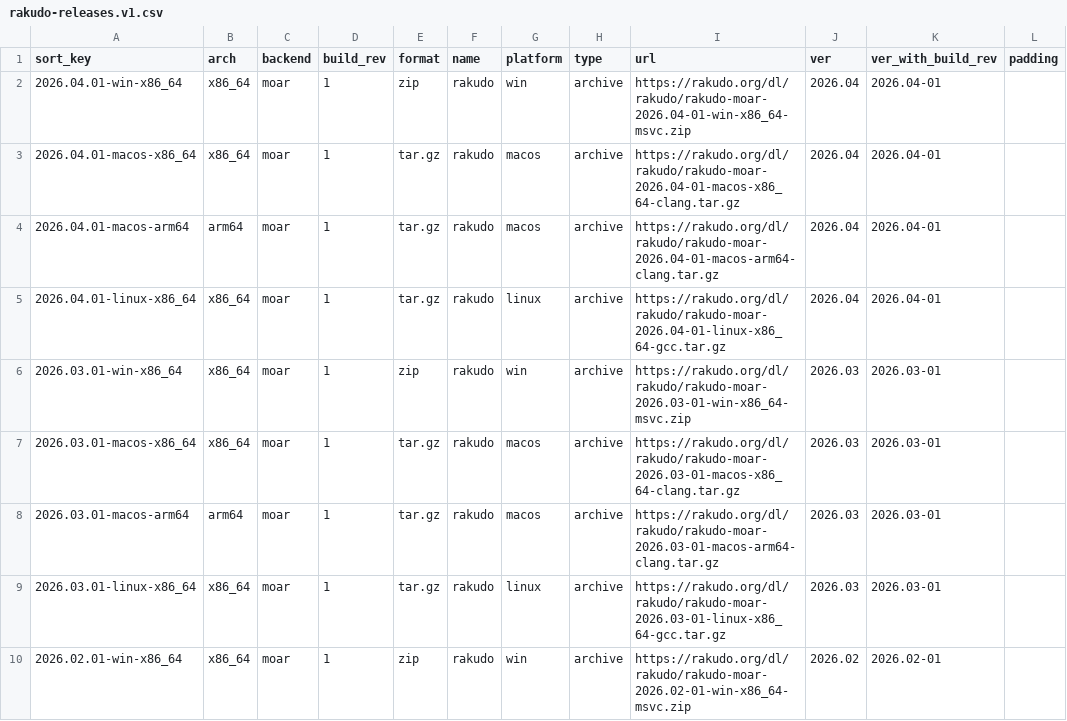
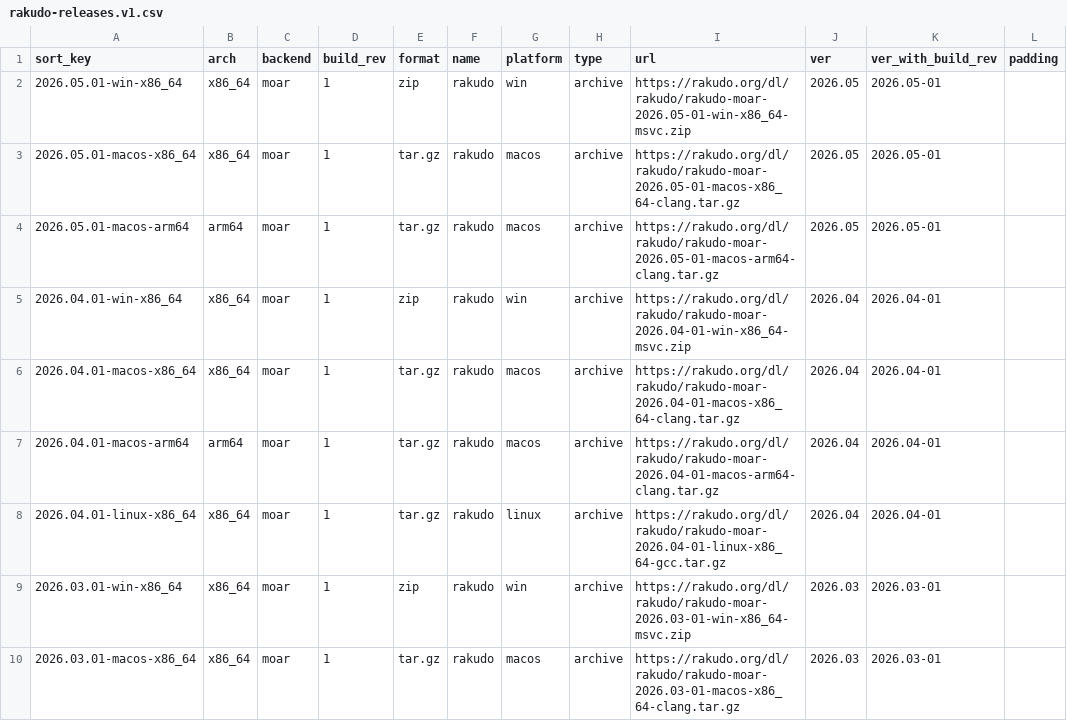
Before and after one commit to skaji/rakudo-releases, a CSV file: rakudo-releases.v1.csv, drawn as a sheet; only a part is shown; the shorter side is filled out with more unchanged rows; the diff names each change by its address in the sheet, - before the commit and + after, or states it on an @@ line.

```diff
--- a/rakudo-releases.v1.csv
+++ b/rakudo-releases.v1.csv
+row 2: 2026.05.01-win-x86_64 | x86_64 | moar | 1 | zip | rakudo | win | archive | https://rakudo.org/dl/rakudo/rakudo-moar-2026.05-01-win-x86_64-msvc.zip | 2026.05 | 2026.05-01
+row 3: 2026.05.01-macos-x86_64 | x86_64 | moar | 1 | tar.gz | rakudo | macos | archive | https://rakudo.org/dl/rakudo/rakudo-moar-2026.05-01-macos-x86_64-clang.tar.gz | 2026.05 | 2026.05-01
+row 4: 2026.05.01-macos-arm64 | arm64 | moar | 1 | tar.gz | rakudo | macos | archive | https://rakudo.org/dl/rakudo/rakudo-moar-2026.05-01-macos-arm64-clang.tar.gz | 2026.05 | 2026.05-01
```
